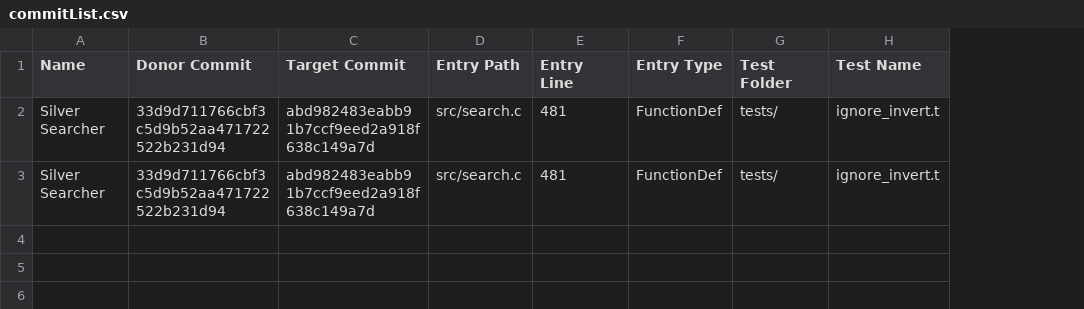
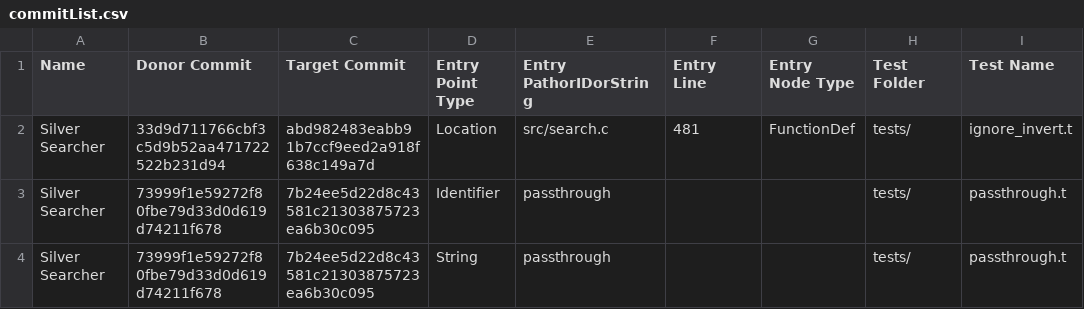
Before and after one commit to LPhD/Jess, a CSV file: customScripts/Evaluation/commitList.csv, drawn as a sheet; removed rows and columns are numbered as before the commit, all else as after; the diff names each change by its address in the sheet, - before the commit and + after, or states it on an @@ line.

Commit message:
Finished apdaptation to new entry point types

```diff
--- a/customScripts/Evaluation/commitList.csv
+++ b/customScripts/Evaluation/commitList.csv
-column D (Entry Path), rows 2-3: src/search.c | src/search.c
+column D (Entry Point Type), rows 2-3: Location | Identifier
+column E (Entry PathorIDorString), rows 2-3: src/search.c | passthrough
-G1: Entry Type
+G1: Entry Node Type
-B3 (Donor Commit): 33d9d711766cbf3c5d9b52aa471722522b231d94
+B3 (Donor Commit): 73999f1e59272f80fbe79d33d0d619d74211f678
-C3 (Target Commit): abd982483eabb91b7ccf9eed2a918f638c149a7d
+C3 (Target Commit): 7b24ee5d22d8c43581c21303875723ea6b30c095
-F3 (Entry Line): 481
+F3 (Entry Line): (empty)
-G3 (Entry Node Type): FunctionDef
+G3 (Entry Node Type): (empty)
-I3 (Test Name): ignore_invert.t
+I3 (Test Name): passthrough.t
+row 4: Silver Searcher | 73999f1e59272f80fbe79d33d0d619d74211f678 | 7b24ee5d22d8c43581c21303875723ea6b30c095 | String | passthrough |  |  | tests/ | passthrough.t
```
Also changed, not shown: 3 other files.
